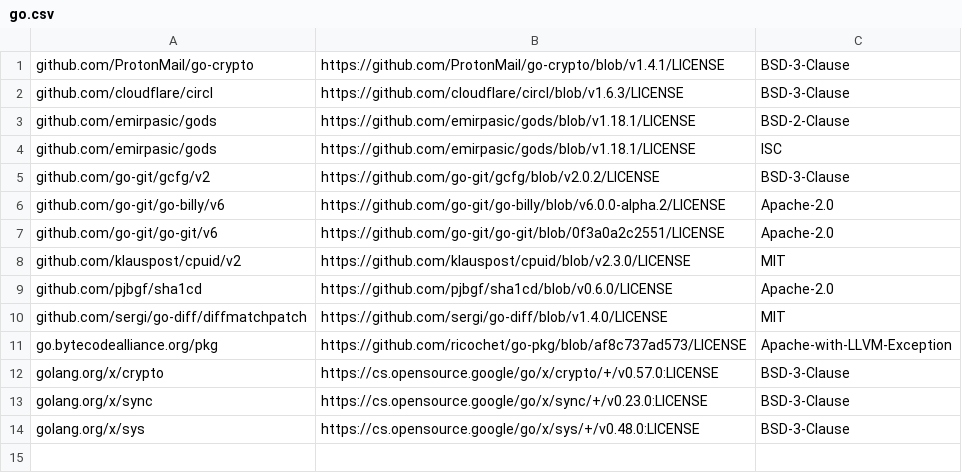
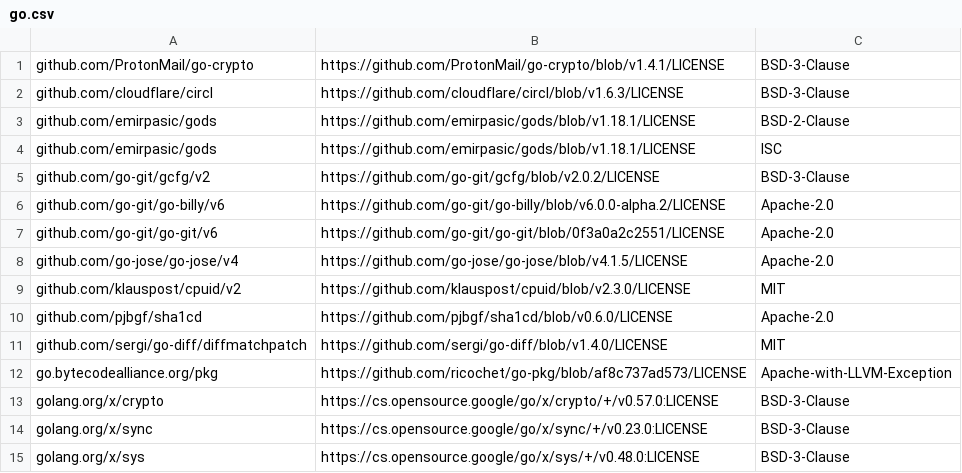
Before and after one commit to carsonfarmer/object-log, a CSV file: licenses/go.csv, drawn as a sheet.

```diff
--- a/licenses/go.csv
+++ b/licenses/go.csv
@@ -7,2 +7,3 @@ github.com/go-git/go-billy/v6,https://github.com/go-git/go-billy/blob/v6.0.0-alp
 github.com/go-git/go-git/v6,https://github.com/go-git/go-git/blob/0f3a0a2c2551/LICENSE,Apache-2.0
+github.com/go-jose/go-jose/v4,https://github.com/go-jose/go-jose/blob/v4.1.5/LICENSE,Apache-2.0
 github.com/klauspost/cpuid/v2,https://github.com/klauspost/cpuid/blob/v2.3.0/LICENSE,MIT
```
Also changed, not shown: licenses/rust-direct.tsv, 11 other files.
